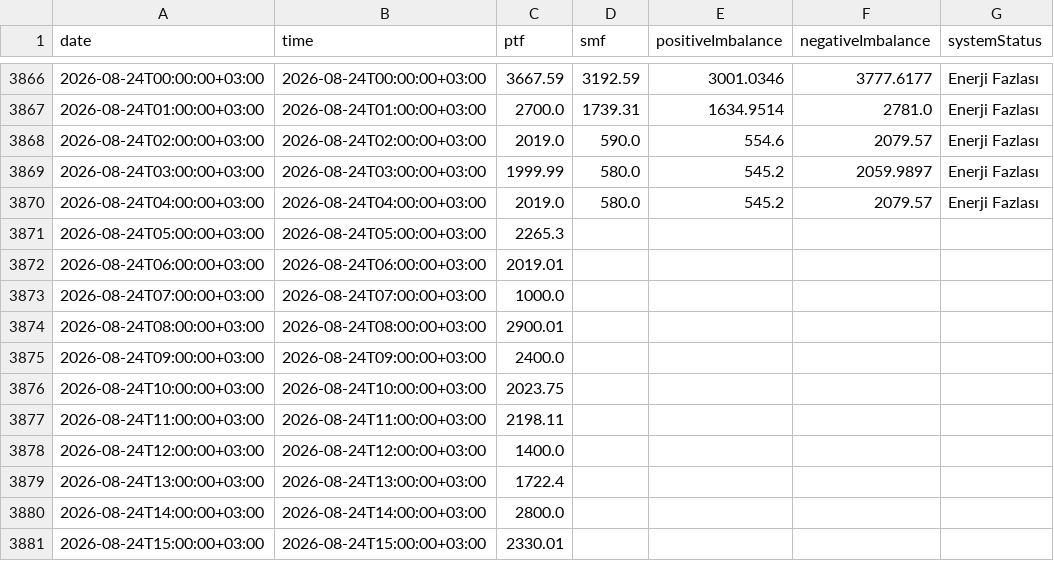
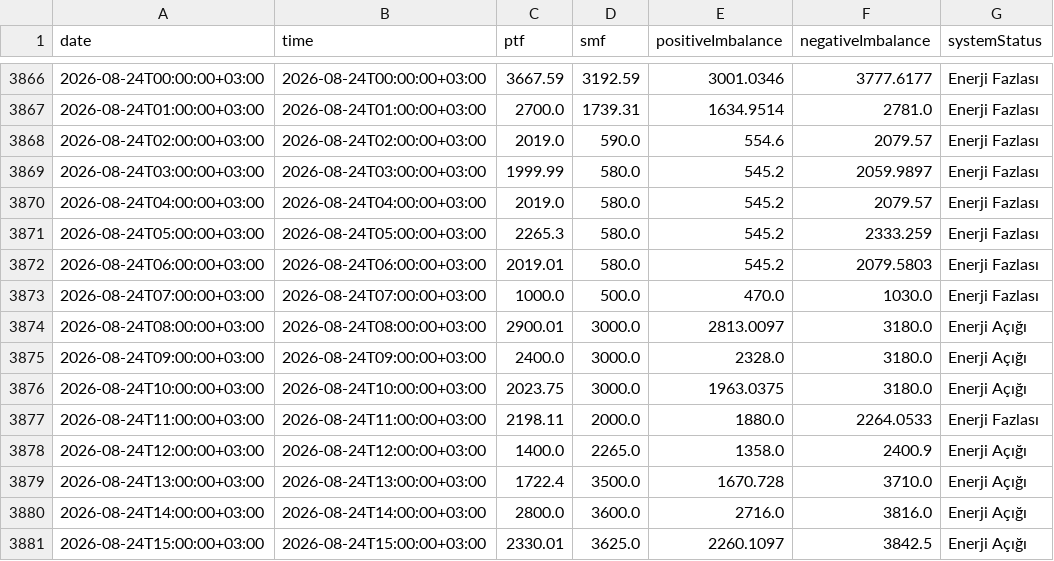
Before and after one commit to BRSTKL/turkey-power-trading, a CSV file: data/processed/master_mcp_smp_imb.csv, drawn as a sheet; only a part is shown, gaps mark what is left out; the diff covers the shown part only.

```diff
--- a/data/processed/master_mcp_smp_imb.csv
+++ b/data/processed/master_mcp_smp_imb.csv
@@ -3870,12 +3870,12 @@
 2026-08-24T04:00:00+03:00,2026-08-24T04:00:00+03:00,2019.0,580.0,545.2,2079.57,Enerji Fazlası
-2026-08-24T05:00:00+03:00,2026-08-24T05:00:00+03:00,2265.3,,,,
-2026-08-24T06:00:00+03:00,2026-08-24T06:00:00+03:00,2019.01,,,,
-2026-08-24T07:00:00+03:00,2026-08-24T07:00:00+03:00,1000.0,,,,
-2026-08-24T08:00:00+03:00,2026-08-24T08:00:00+03:00,2900.01,,,,
-2026-08-24T09:00:00+03:00,2026-08-24T09:00:00+03:00,2400.0,,,,
-2026-08-24T10:00:00+03:00,2026-08-24T10:00:00+03:00,2023.75,,,,
-2026-08-24T11:00:00+03:00,2026-08-24T11:00:00+03:00,2198.11,,,,
-2026-08-24T12:00:00+03:00,2026-08-24T12:00:00+03:00,1400.0,,,,
-2026-08-24T13:00:00+03:00,2026-08-24T13:00:00+03:00,1722.4,,,,
-2026-08-24T14:00:00+03:00,2026-08-24T14:00:00+03:00,2800.0,,,,
-2026-08-24T15:00:00+03:00,2026-08-24T15:00:00+03:00,2330.01,,,,
+2026-08-24T05:00:00+03:00,2026-08-24T05:00:00+03:00,2265.3,580.0,545.2,2333.259,Enerji Fazlası
+2026-08-24T06:00:00+03:00,2026-08-24T06:00:00+03:00,2019.01,580.0,545.2,2079.5803,Enerji Fazlası
+2026-08-24T07:00:00+03:00,2026-08-24T07:00:00+03:00,1000.0,500.0,470.0,1030.0,Enerji Fazlası
+2026-08-24T08:00:00+03:00,2026-08-24T08:00:00+03:00,2900.01,3000.0,2813.0097,3180.0,Enerji Açığı
+2026-08-24T09:00:00+03:00,2026-08-24T09:00:00+03:00,2400.0,3000.0,2328.0,3180.0,Enerji Açığı
+2026-08-24T10:00:00+03:00,2026-08-24T10:00:00+03:00,2023.75,3000.0,1963.0375,3180.0,Enerji Açığı
+2026-08-24T11:00:00+03:00,2026-08-24T11:00:00+03:00,2198.11,2000.0,1880.0,2264.0533,Enerji Fazlası
+2026-08-24T12:00:00+03:00,2026-08-24T12:00:00+03:00,1400.0,2265.0,1358.0,2400.9,Enerji Açığı
+2026-08-24T13:00:00+03:00,2026-08-24T13:00:00+03:00,1722.4,3500.0,1670.728,3710.0,Enerji Açığı
+2026-08-24T14:00:00+03:00,2026-08-24T14:00:00+03:00,2800.0,3600.0,2716.0,3816.0,Enerji Açığı
+2026-08-24T15:00:00+03:00,2026-08-24T15:00:00+03:00,2330.01,3625.0,2260.1097,3842.5,Enerji Açığı
```
Also changed, not shown: 24 added rows and 32 edited cells elsewhere in this file, data/processed/master_bpm_down.csv, data/processed/master_bpm_up.csv, 6 other files.
